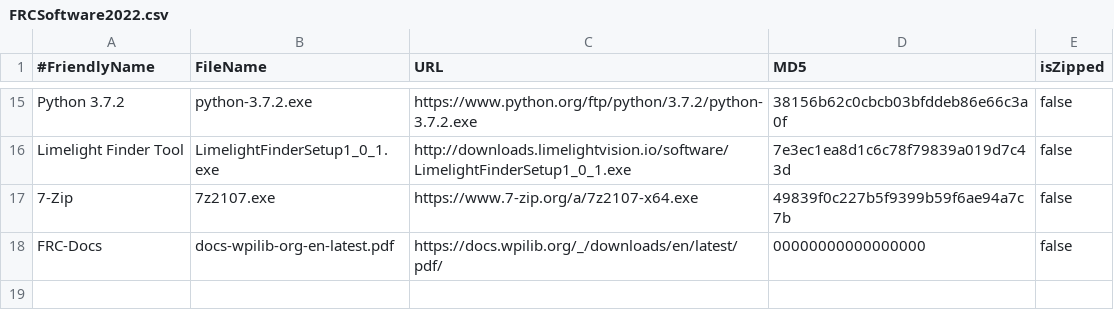
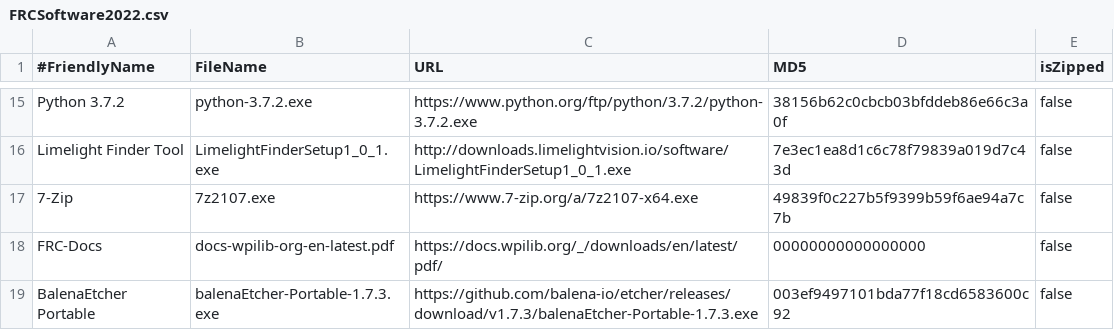
Before and after one commit to JamieSinn/CSA-USB-Tool, a CSV file: FRCSoftware2022.csv, drawn as a sheet; only a part is shown, gaps mark what is left out; the diff names each change by its address in the sheet, - before the commit and + after, or states it on an @@ line.

Commit message:
Update FRCSoftware2022.csv (#53)
* Update FRCSoftware2022.csv

* Update FRCSoftware2022.csv

Co-authored-by: Jamie Sinn <james.sinn@sinndevelopment.com>

```diff
--- a/FRCSoftware2022.csv
+++ b/FRCSoftware2022.csv
+row 19: BalenaEtcher Portable | balenaEtcher-Portable-1.7.3.exe | https://github.com/balena-io/etcher/releases/download/v1.7.3/balenaEtcher-Portable-1.7.3.exe | 003ef9497101bda77f18cd6583600c92 | false
```
